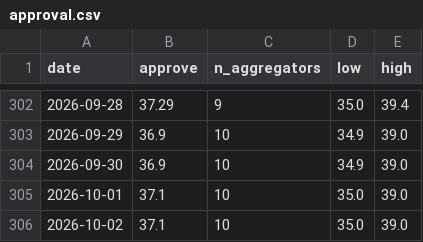
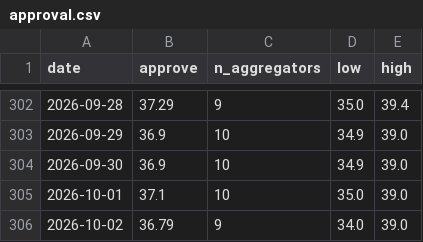
Before and after one commit to kevin-deluca-polisci/KD-website, a CSV file: forecast/archive/2026/approval.csv, drawn as a sheet; only a part is shown, gaps mark what is left out.

```diff
--- a/forecast/archive/2026/approval.csv
+++ b/forecast/archive/2026/approval.csv
@@ -305,2 +305,2 @@ date,approve,n_aggregators,low,high
 2026-10-01,37.1,10,35.0,39.0
-2026-10-02,37.1,10,35.0,39.0
+2026-10-02,36.79,9,34.0,39.0
```
Also changed, not shown: forecast/archive/2026/files.csv, forecast/archive/2026/timeline.csv, 12 other files.
